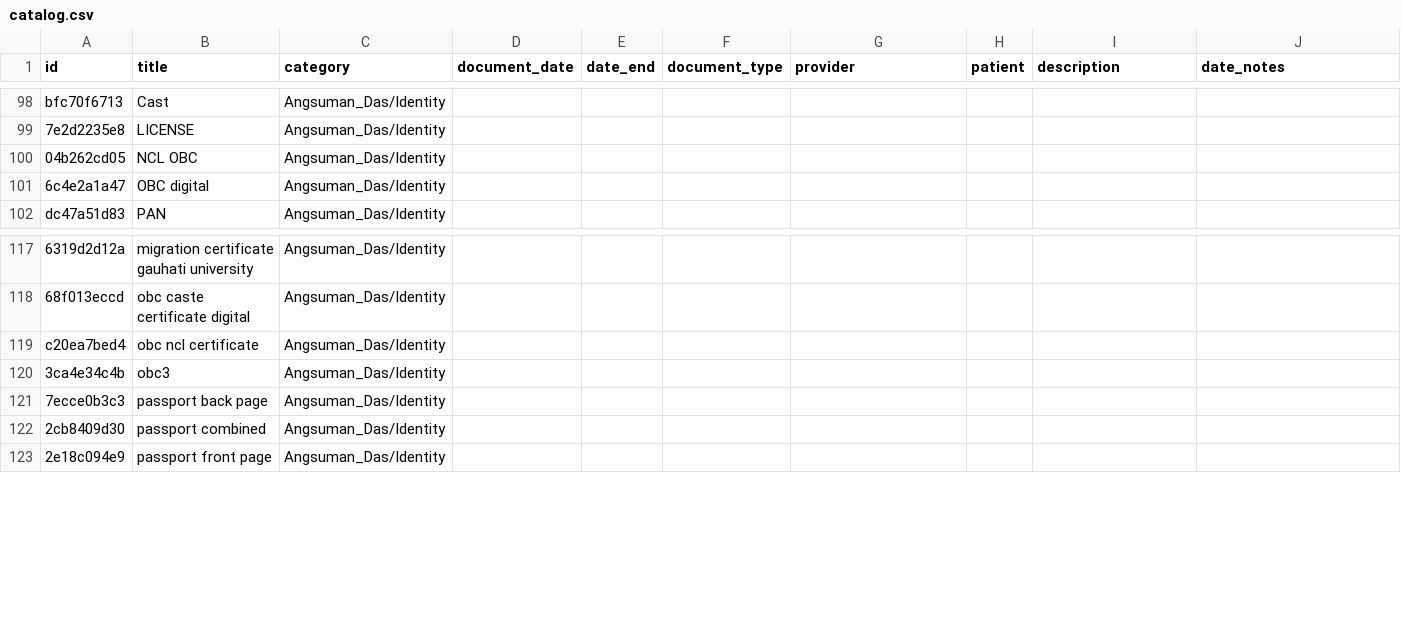
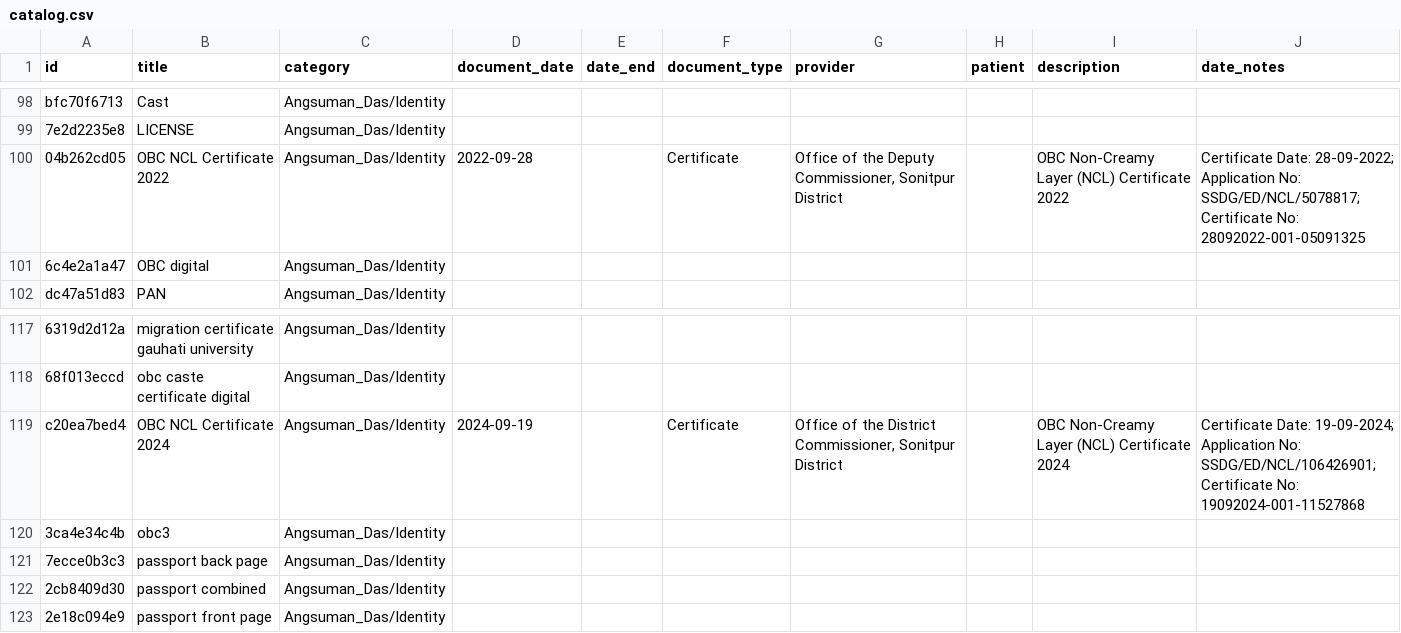
Before and after one commit to Angsumi/document-library, a CSV file: catalog.csv, drawn as a sheet; only a part is shown, gaps mark what is left out; the diff names each change by its address in the sheet, - before the commit and + after, or states it on an @@ line.

Commit message:
Update 2022 OBC NCL Certificate (searchable PDF, OCR transcript, metadata in catalog.csv/json/sqlite/data.json)

```diff
--- a/catalog.csv
+++ b/catalog.csv
-B100 (title): NCL OBC
+B100 (title): OBC NCL Certificate 2022
-D100 (document_date): (empty)
+D100 (document_date): 2022-09-28
-F100 (document_type): (empty)
+F100 (document_type): Certificate
-G100 (provider): (empty)
+G100 (provider): Office of the Deputy Commissioner, Sonitpur District
-I100 (description): (empty)
+I100 (description): OBC Non-Creamy Layer (NCL) Certificate 2022
-J100 (date_notes): (empty)
+J100 (date_notes): Certificate Date: 28-09-2022; Application No: SSDG/ED/NCL/5078817; Certificate No: 28092022-001-05091325
-B119 (title): obc ncl certificate
+B119 (title): OBC NCL Certificate 2024
-D119 (document_date): (empty)
+D119 (document_date): 2024-09-19
-F119 (document_type): (empty)
+F119 (document_type): Certificate
-G119 (provider): (empty)
+G119 (provider): Office of the District Commissioner, Sonitpur District
-I119 (description): (empty)
+I119 (description): OBC Non-Creamy Layer (NCL) Certificate 2024
-J119 (date_notes): (empty)
+J119 (date_notes): Certificate Date: 19-09-2024; Application No: SSDG/ED/NCL/106426901; Certificate No: 19092024-001-11527868
```
Also changed, not shown: 5 other files.
